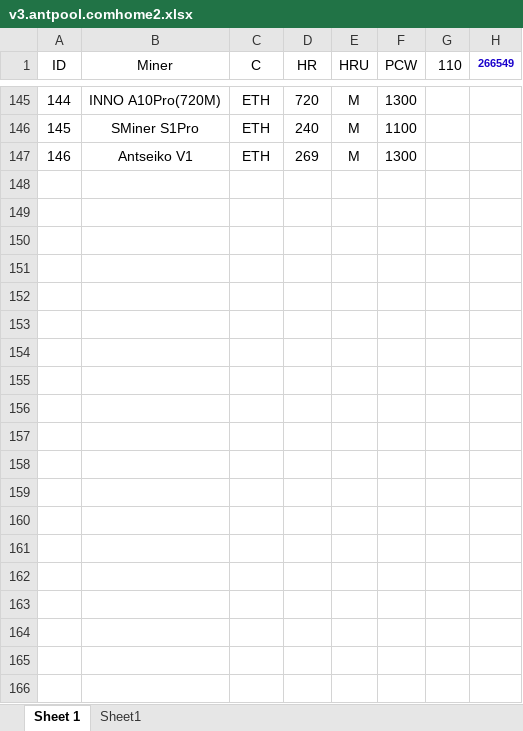
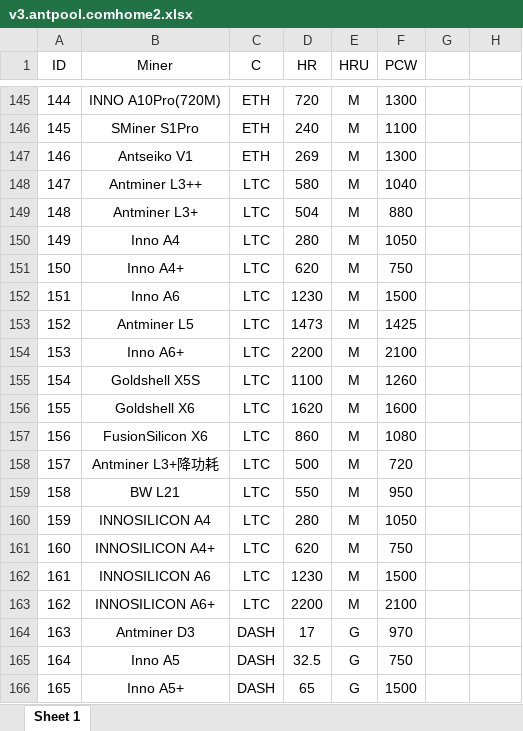
Before and after one commit to alibakhtiari/Table, an Excel workbook: public/simple-data/v3.antpool.comhome2.xlsx, sheet Sheet 1, drawn as a sheet; only a part is shown, gaps mark what is left out; values as stored, in another font and other column widths than the file's, no borders; the diff covers the shown part only; the diff names each change by its address in the sheet, - before the commit and + after, or states it on an @@ line.

```diff
--- a/public/simple-data/v3.antpool.comhome2.xlsx (sheet Sheet 1)
+++ b/public/simple-data/v3.antpool.comhome2.xlsx (sheet Sheet 1)
-sheet tab: Sheet1
-G1: 110
+G1: (empty)
-H1: 266549
+H1: (empty)
@@ row 148 unhidden: 147 | Antminer L3++ | LTC | 580 | M | 1040 @@
@@ row 149 unhidden: 148 | Antminer L3+ | LTC | 504 | M | 880 @@
@@ row 150 unhidden: 149 | Inno A4 | LTC | 280 | M | 1050 @@
@@ row 151 unhidden: 150 | Inno A4+ | LTC | 620 | M | 750 @@
@@ row 152 unhidden: 151 | Inno A6 | LTC | 1230 | M | 1500 @@
@@ row 153 unhidden: 152 | Antminer L5 | LTC | 1473 | M | 1425 @@
@@ row 154 unhidden: 153 | Inno A6+ | LTC | 2200 | M | 2100 @@
@@ row 155 unhidden: 154 | Goldshell X5S | LTC | 1100 | M | 1260 @@
@@ row 156 unhidden: 155 | Goldshell X6 | LTC | 1620 | M | 1600 @@
@@ row 157 unhidden: 156 | FusionSilicon X6 | LTC | 860 | M | 1080 @@
@@ row 158 unhidden: 157 | Antminer L3+降功耗 | LTC | 500 | M | 720 @@
@@ row 159 unhidden: 158 | BW L21 | LTC | 550 | M | 950 @@
@@ row 160 unhidden: 159 | INNOSILICON A4 | LTC | 280 | M | 1050 @@
@@ row 161 unhidden: 160 | INNOSILICON A4+ | LTC | 620 | M | 750 @@
@@ row 162 unhidden: 161 | INNOSILICON A6 | LTC | 1230 | M | 1500 @@
@@ row 163 unhidden: 162 | INNOSILICON A6+ | LTC | 2200 | M | 2100 @@
@@ row 164 unhidden: 163 | Antminer D3 | DASH | 17 | G | 970 @@
@@ row 165 unhidden: 164 | Inno A5 | DASH | 32.5 | G | 750 @@
@@ row 166 unhidden: 165 | Inno A5+ | DASH | 65 | G | 1500 @@
```
Also changed, not shown: 173 hidden or unhidden rows elsewhere in this sheet, public/simple-data/asicminervalue.com.xlsx, 1 other file.
